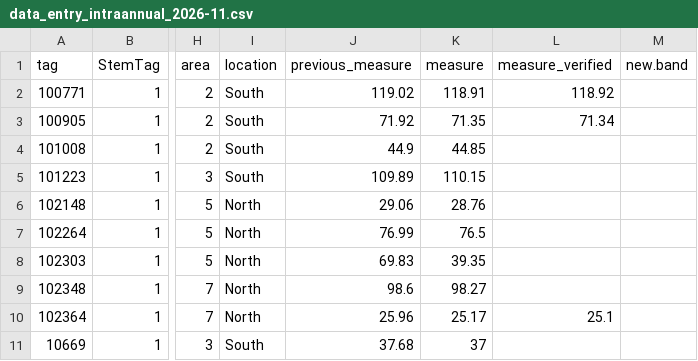
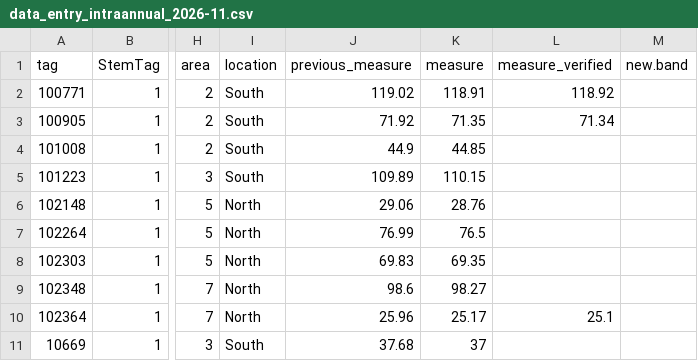
Before and after one commit to SCBI-ForestGEO/Dendrobands, a CSV file: resources/raw_data/2026/data_entry_intraannual_2026-11.csv, drawn as a sheet; only a part is shown, gaps mark what is left out; the diff names each change by its address in the sheet, - before the commit and + after, or states it on an @@ line.

Commit message:
correcting typo for tree 102303
corercting typo

```diff
--- a/resources/raw_data/2026/data_entry_intraannual_2026-11.csv
+++ b/resources/raw_data/2026/data_entry_intraannual_2026-11.csv
-K8 (measure): 39.35
+K8 (measure): 69.35
```
Also changed, not shown: resources/raw_data/2026/data_entry_intraannual_2026-12.csv.
